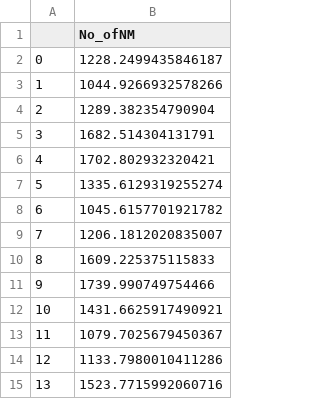
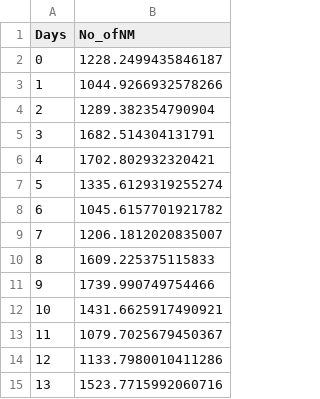
Before and after one commit to mohammedasg/D3_graphs, a CSV file: D3_output/arima.csv, drawn as a sheet.

Commit message:
Add files via upload

```diff
--- a/D3_output/arima.csv
+++ b/D3_output/arima.csv
@@ -1,2 +1,2 @@
-,No_ofNM
+Days,No_ofNM
 0,1228.2499435846187
```
